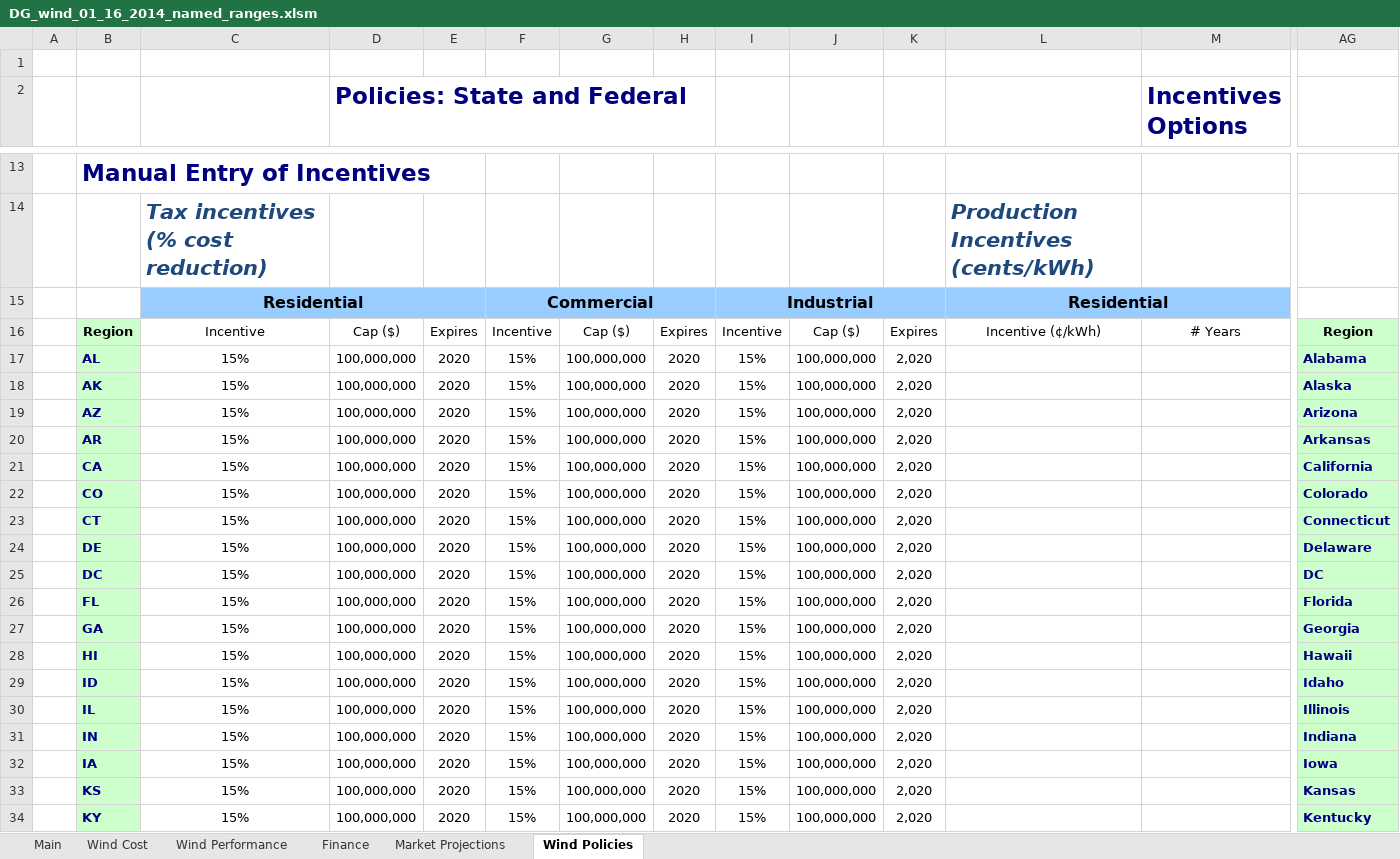
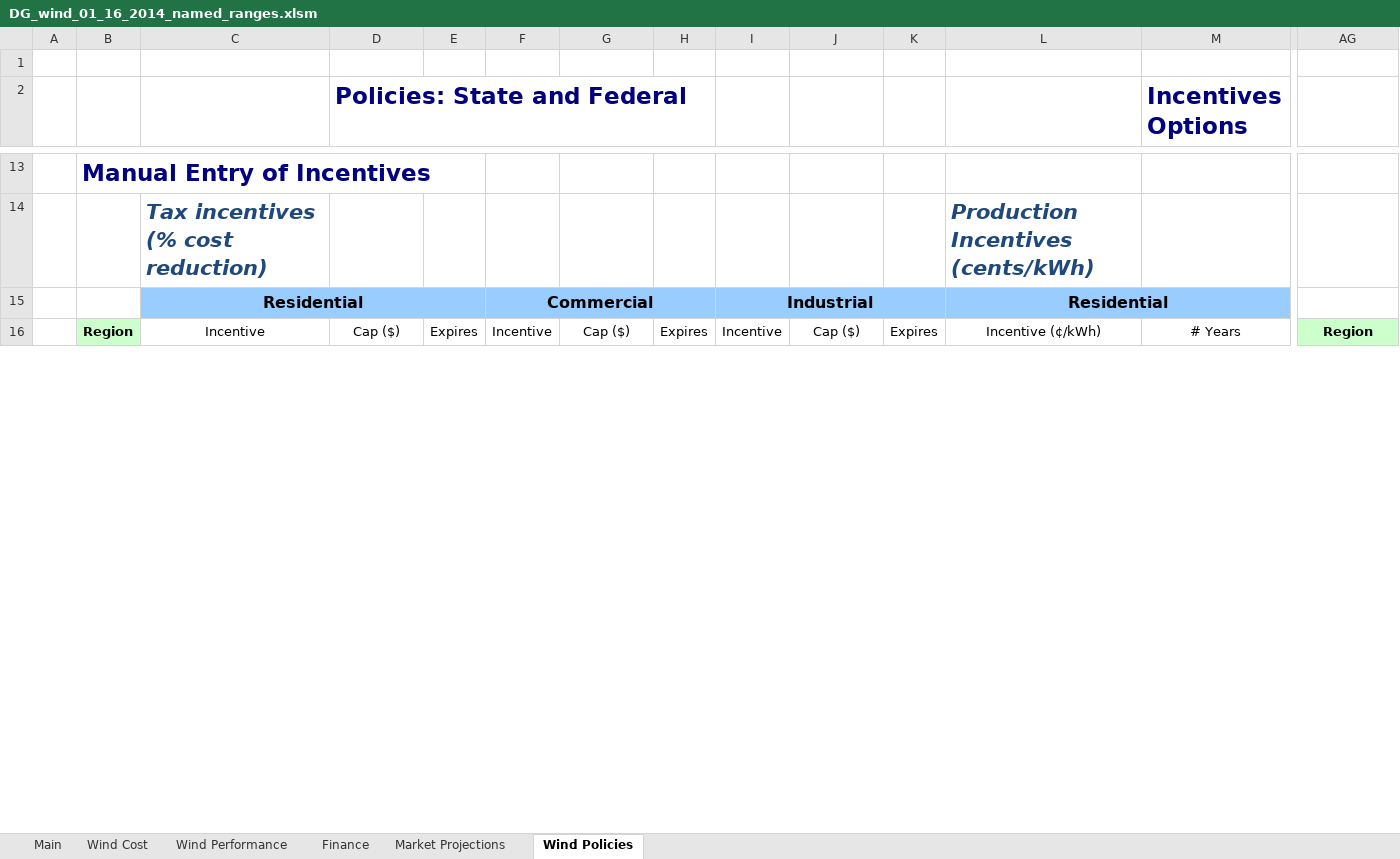
Before and after one commit to jmarinpi/dgen_globetrotter, an Excel workbook: excel/DG_wind_01_16_2014_named_ranges.xlsm, sheet Wind Policies, drawn as a sheet; only a part is shown, gaps mark what is left out; values as stored, in another font and other column widths than the file's, no borders; charts and pictures not drawn; removed rows and columns are numbered as before the commit, all else as after; rows hold the shown columns only; the diff covers the shown part only; the diff names each change by its address in the sheet, - before the commit and + after, or states it on an @@ line.

```diff
--- a/excel/DG_wind_01_16_2014_named_ranges.xlsm (sheet Wind Policies)
+++ b/excel/DG_wind_01_16_2014_named_ranges.xlsm (sheet Wind Policies)
-row 17:  | AL | 15% | 100,000,000 | 2020 | 15% | 100,000,000 | 2020 | 15% | 100,000,000 | 2,020 |  |  | Alabama
-row 18:  | AK | 15% | 100,000,000 | 2020 | 15% | 100,000,000 | 2020 | 15% | 100,000,000 | 2,020 |  |  | Alaska
-row 19:  | AZ | 15% | 100,000,000 | 2020 | 15% | 100,000,000 | 2020 | 15% | 100,000,000 | 2,020 |  |  | Arizona
-row 20:  | AR | 15% | 100,000,000 | 2020 | 15% | 100,000,000 | 2020 | 15% | 100,000,000 | 2,020 |  |  | Arkansas
-row 21:  | CA | 15% | 100,000,000 | 2020 | 15% | 100,000,000 | 2020 | 15% | 100,000,000 | 2,020 |  |  | California
-row 22:  | CO | 15% | 100,000,000 | 2020 | 15% | 100,000,000 | 2020 | 15% | 100,000,000 | 2,020 |  |  | Colorado
-row 23:  | CT | 15% | 100,000,000 | 2020 | 15% | 100,000,000 | 2020 | 15% | 100,000,000 | 2,020 |  |  | Connecticut
-row 24:  | DE | 15% | 100,000,000 | 2020 | 15% | 100,000,000 | 2020 | 15% | 100,000,000 | 2,020 |  |  | Delaware
-row 25:  | DC | 15% | 100,000,000 | 2020 | 15% | 100,000,000 | 2020 | 15% | 100,000,000 | 2,020 |  |  | DC
-row 26:  | FL | 15% | 100,000,000 | 2020 | 15% | 100,000,000 | 2020 | 15% | 100,000,000 | 2,020 |  |  | Florida
-row 27:  | GA | 15% | 100,000,000 | 2020 | 15% | 100,000,000 | 2020 | 15% | 100,000,000 | 2,020 |  |  | Georgia
-row 28:  | HI | 15% | 100,000,000 | 2020 | 15% | 100,000,000 | 2020 | 15% | 100,000,000 | 2,020 |  |  | Hawaii
-row 29:  | ID | 15% | 100,000,000 | 2020 | 15% | 100,000,000 | 2020 | 15% | 100,000,000 | 2,020 |  |  | Idaho
-row 30:  | IL | 15% | 100,000,000 | 2020 | 15% | 100,000,000 | 2020 | 15% | 100,000,000 | 2,020 |  |  | Illinois
-row 31:  | IN | 15% | 100,000,000 | 2020 | 15% | 100,000,000 | 2020 | 15% | 100,000,000 | 2,020 |  |  | Indiana
-row 32:  | IA | 15% | 100,000,000 | 2020 | 15% | 100,000,000 | 2020 | 15% | 100,000,000 | 2,020 |  |  | Iowa
-row 33:  | KS | 15% | 100,000,000 | 2020 | 15% | 100,000,000 | 2020 | 15% | 100,000,000 | 2,020 |  |  | Kansas
-row 34:  | KY | 15% | 100,000,000 | 2020 | 15% | 100,000,000 | 2020 | 15% | 100,000,000 | 2,020 |  |  | Kentucky
```
Also changed, not shown: 51 added rows and 33 removed rows elsewhere in this sheet, sheet Main, charts or pictures, 12 other files.
